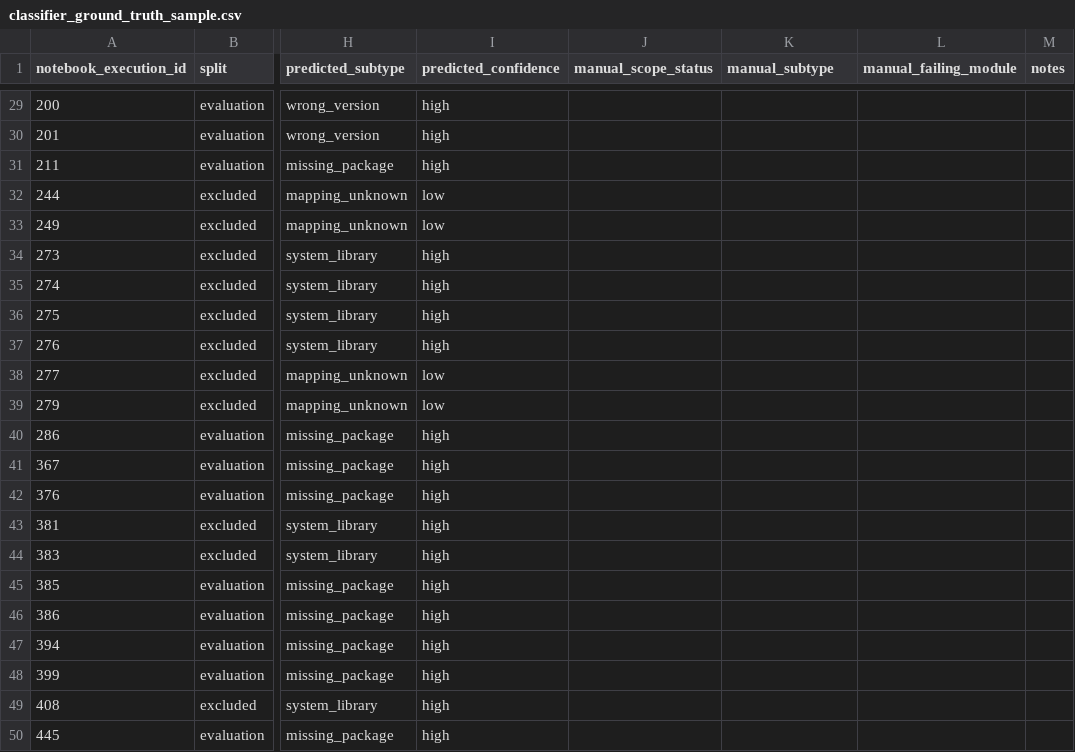
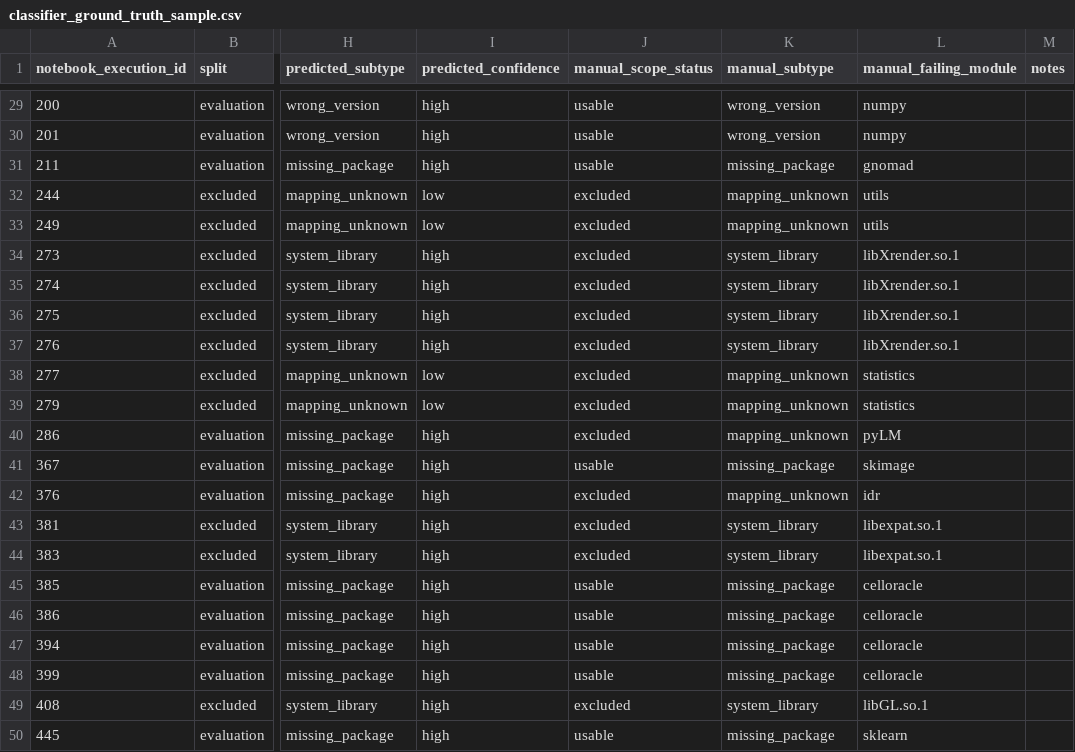
Before and after one commit to ezaimi/notebook-repair-pipeline, a CSV file: data/manual-ground-truth/classifier_ground_truth_sample.csv, drawn as a sheet; only a part is shown, gaps mark what is left out; the diff covers the shown part only; the diff names each change by its address in the sheet, - before the commit and + after, or states it on an @@ line.

Commit message:
eval(i8): add manual validation and scoring results

```diff
--- a/data/manual-ground-truth/classifier_ground_truth_sample.csv
+++ b/data/manual-ground-truth/classifier_ground_truth_sample.csv
-J29:J31 (manual_scope_status): (empty)
+J29:J31 (manual_scope_status): usable
-K29:K30 (manual_subtype): (empty)
+K29:K30 (manual_subtype): wrong_version
-L29:L30 (manual_failing_module): (empty)
+L29:L30 (manual_failing_module): numpy
-K31 (manual_subtype): (empty)
+K31 (manual_subtype): missing_package
-L31 (manual_failing_module): (empty)
+L31 (manual_failing_module): gnomad
-J32:J40 (manual_scope_status): (empty)
+J32:J40 (manual_scope_status): excluded
-K32:K33 (manual_subtype): (empty)
+K32:K33 (manual_subtype): mapping_unknown
-L32:L33 (manual_failing_module): (empty)
+L32:L33 (manual_failing_module): utils
-K34:K37 (manual_subtype): (empty)
+K34:K37 (manual_subtype): system_library
-L34:L37 (manual_failing_module): (empty)
+L34:L37 (manual_failing_module): libXrender.so.1
-K38:K40 (manual_subtype): (empty)
+K38:K40 (manual_subtype): mapping_unknown
-L38:L39 (manual_failing_module): (empty)
+L38:L39 (manual_failing_module): statistics
-L40 (manual_failing_module): (empty)
+L40 (manual_failing_module): pyLM
-J41 (manual_scope_status): (empty)
+J41 (manual_scope_status): usable
-K41 (manual_subtype): (empty)
+K41 (manual_subtype): missing_package
-L41 (manual_failing_module): (empty)
+L41 (manual_failing_module): skimage
-J42:J44 (manual_scope_status): (empty)
+J42:J44 (manual_scope_status): excluded
-K42 (manual_subtype): (empty)
+K42 (manual_subtype): mapping_unknown
-L42 (manual_failing_module): (empty)
+L42 (manual_failing_module): idr
-K43:K44 (manual_subtype): (empty)
+K43:K44 (manual_subtype): system_library
-L43:L44 (manual_failing_module): (empty)
+L43:L44 (manual_failing_module): libexpat.so.1
-J45:J48 (manual_scope_status): (empty)
+J45:J48 (manual_scope_status): usable
-K45:K48 (manual_subtype): (empty)
+K45:K48 (manual_subtype): missing_package
-L45:L48 (manual_failing_module): (empty)
+L45:L48 (manual_failing_module): celloracle
-J49 (manual_scope_status): (empty)
+J49 (manual_scope_status): excluded
-K49 (manual_subtype): (empty)
+K49 (manual_subtype): system_library
-L49 (manual_failing_module): (empty)
+L49 (manual_failing_module): libGL.so.1
-J50 (manual_scope_status): (empty)
+J50 (manual_scope_status): usable
-K50 (manual_subtype): (empty)
+K50 (manual_subtype): missing_package
-L50 (manual_failing_module): (empty)
+L50 (manual_failing_module): sklearn
```
Also changed, not shown: 81 edited cells elsewhere in this file, data/manual-ground-truth/pypi_resolution_sample.csv, 11 other files.
